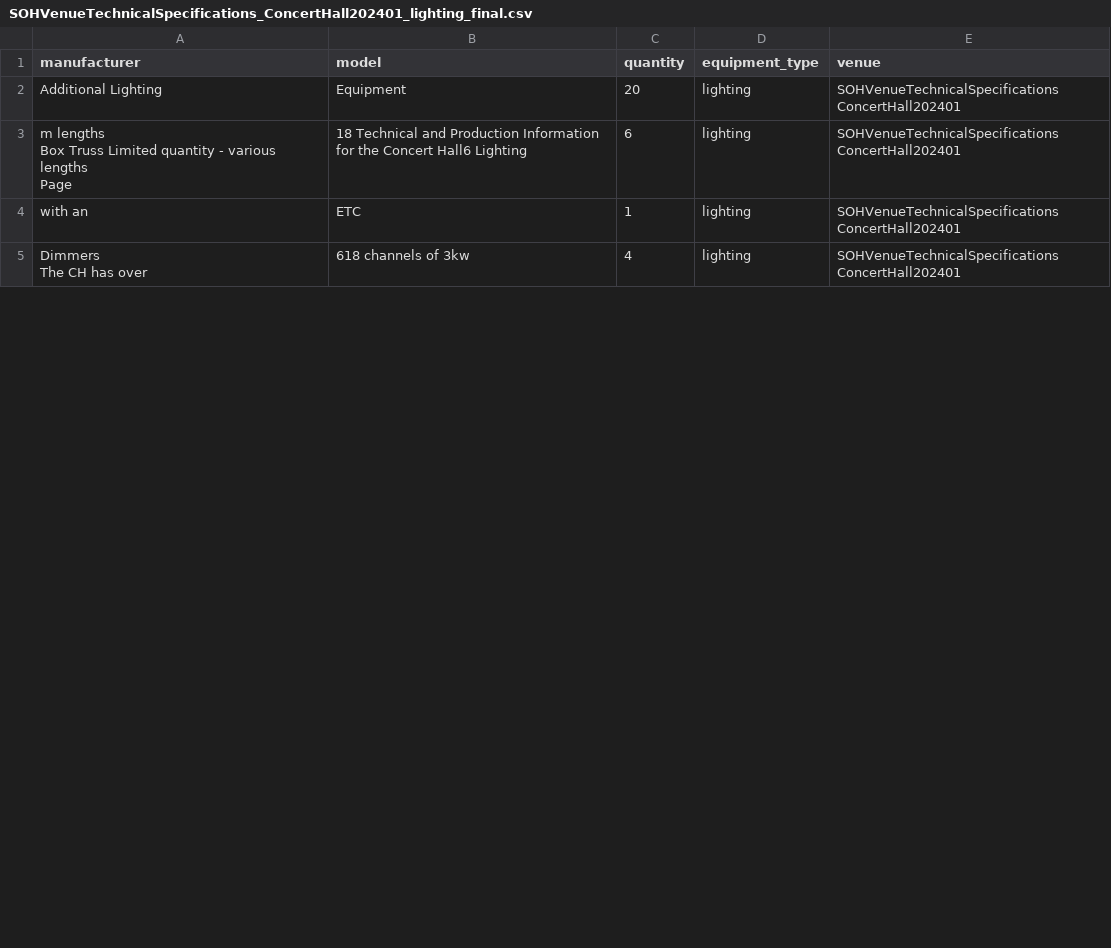
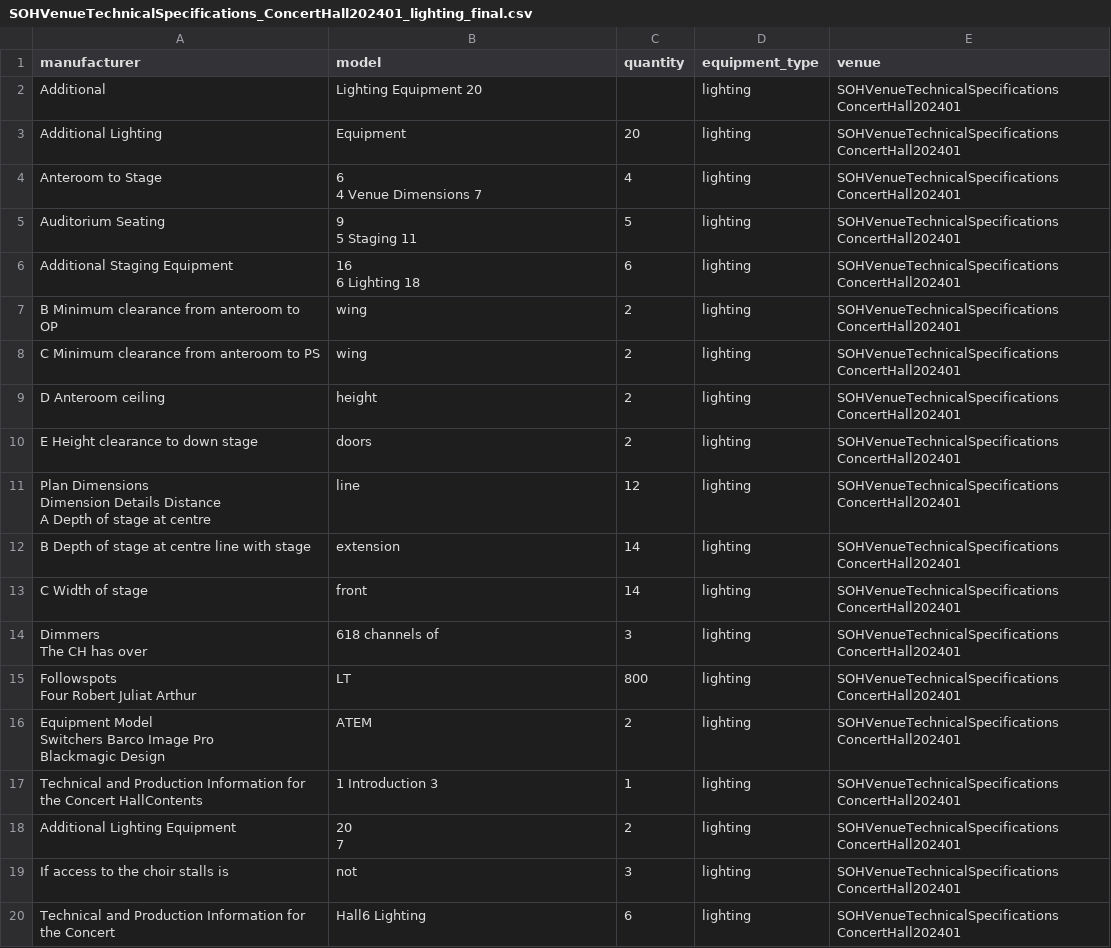
Before and after one commit to cashilaa/Venue-Data-Standardisation, a CSV file: output/final/SOHVenueTechnicalSpecifications_ConcertHall202401_lighting_final.csv, drawn as a sheet; only a part is shown; the shorter side is filled out with more unchanged rows; the diff covers the shown part only.

```diff
--- a/output/final/SOHVenueTechnicalSpecifications_ConcertHall202401_lighting_final.csv
+++ b/output/final/SOHVenueTechnicalSpecifications_ConcertHall202401_lighting_final.csv
@@ -1,7 +1,30 @@
 manufacturer,model,quantity,equipment_type,venue
+Additional,Lighting Equipment 20,,lighting,SOHVenueTechnicalSpecifications ConcertHall202401
 Additional Lighting,Equipment,20,lighting,SOHVenueTechnicalSpecifications ConcertHall202401
-"m lengths
-Box Truss Limited quantity - various lengths
-
-Page",18 Technical and Production Information for the Concert Hall6 Lighting,6,lighting,SOHVenueTechnicalSpecifications ConcertHall202401
-with an,ETC,1,lighting,SOHVenueTechnicalSpecifications ConcertHall202401
+Anteroom to Stage,"6
+4 Venue Dimensions 7",4,lighting,SOHVenueTechnicalSpecifications ConcertHall202401
+Auditorium Seating,"9
+5 Staging 11",5,lighting,SOHVenueTechnicalSpecifications ConcertHall202401
+Additional Staging Equipment,"16
+6 Lighting 18",6,lighting,SOHVenueTechnicalSpecifications ConcertHall202401
+B Minimum clearance from anteroom to OP,wing,2,lighting,SOHVenueTechnicalSpecifications ConcertHall202401
+C Minimum clearance from anteroom to PS,wing,2,lighting,SOHVenueTechnicalSpecifications ConcertHall202401
+D Anteroom ceiling,height,2,lighting,SOHVenueTechnicalSpecifications ConcertHall202401
+E Height clearance to down stage,doors,2,lighting,SOHVenueTechnicalSpecifications ConcertHall202401
+"Plan Dimensions
+Dimension Details Distance
+A Depth of stage at centre",line,12,lighting,SOHVenueTechnicalSpecifications ConcertHall202401
+B Depth of stage at centre line with stage,extension,14,lighting,SOHVenueTechnicalSpecifications ConcertHall202401
+C Width of stage,front,14,lighting,SOHVenueTechnicalSpecifications ConcertHall202401
+"Dimmers
+The CH has over",618 channels of,3,lighting,SOHVenueTechnicalSpecifications ConcertHall202401
+"Followspots
+Four Robert Juliat Arthur",LT,800,lighting,SOHVenueTechnicalSpecifications ConcertHall202401
+"Equipment Model
+Switchers Barco Image Pro
+Blackmagic Design",ATEM,2,lighting,SOHVenueTechnicalSpecifications ConcertHall202401
+Technical and Production Information for the Concert HallContents,1 Introduction 3,1,lighting,SOHVenueTechnicalSpecifications ConcertHall202401
+Additional Lighting Equipment,"20
+7",2,lighting,SOHVenueTechnicalSpecifications ConcertHall202401
+If access to the choir stalls is,not,3,lighting,SOHVenueTechnicalSpecifications ConcertHall202401
+Technical and Production Information for the Concert,Hall6 Lighting,6,lighting,SOHVenueTechnicalSpecifications ConcertHall202401
```
Also changed, not shown: 10 added rows and 1 removed row elsewhere in this file, output/final/SOHVenueTechnicalSpecifications_ConcertHall202401_final.csv, output/final/SOHVenueTechnicalSpecifications_ConcertHall202401_sound_final.csv, 22 other files.
